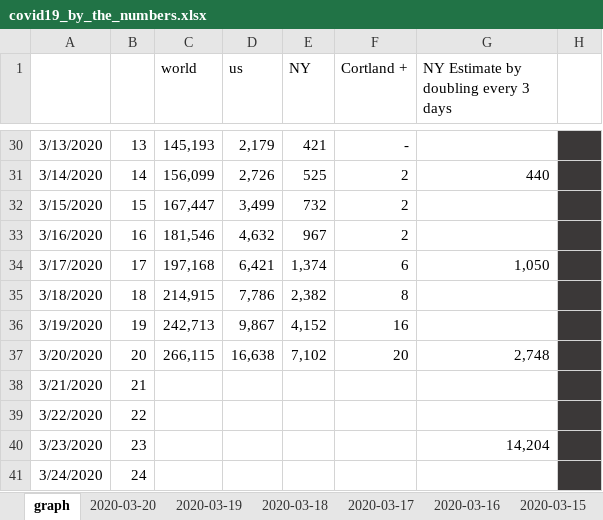
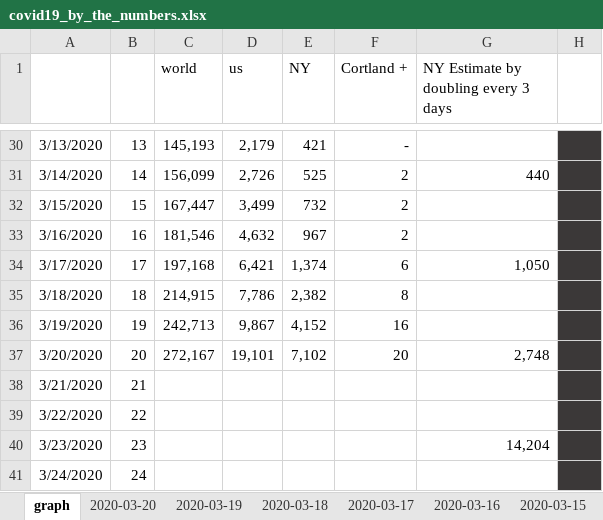
Before and after one commit to elrayle/elrayle.github.io, an Excel workbook: covid19/data/covid19_by_the_numbers.xlsx, sheet graph, drawn as a sheet; only a part is shown, gaps mark what is left out; values as stored, in another font and other column widths than the file's, no borders; charts and pictures not drawn; the diff names each change by its address in the sheet, - before the commit and + after, or states it on an @@ line.

```diff
--- a/covid19/data/covid19_by_the_numbers.xlsx (sheet graph)
+++ b/covid19/data/covid19_by_the_numbers.xlsx (sheet graph)
-C37 (world): 266,115
+C37 (world): 272,167
-D37 (us): 16,638
+D37 (us): 19,101
```
Also changed, not shown: sheet 2020-03-20, charts or pictures, 1 other file.
